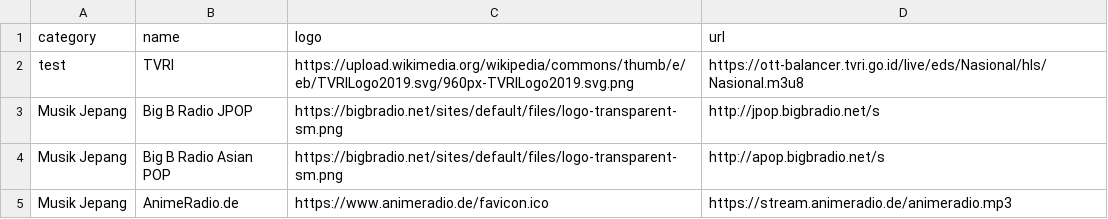
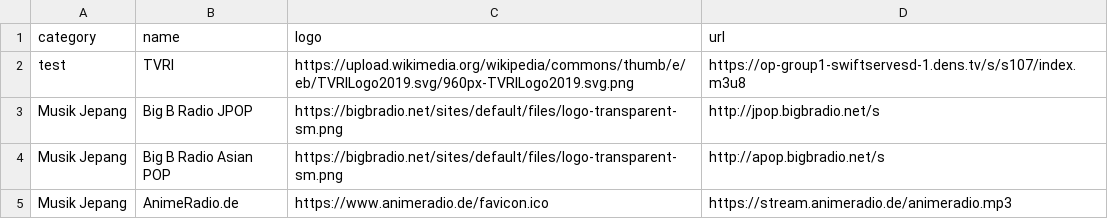
Before and after one commit to gfrraihan12-hue/-KingSmith-III, a CSV file: channels_custom.csv, drawn as a sheet.

Commit message:
Update TVRI URL in channels_custom.csv

```diff
--- a/channels_custom.csv
+++ b/channels_custom.csv
@@ -1,3 +1,3 @@
 category,name,logo,url
-test,TVRI,https://upload.wikimedia.org/wikipedia/commons/thumb/e/eb/TVRILogo2019.svg/960px-TVRILogo2019.svg.png,https://ott-balancer.tvri.go.id/live/eds/Nasional/hls/Nasional.m3u8
+test,TVRI,https://upload.wikimedia.org/wikipedia/commons/thumb/e/eb/TVRILogo2019.svg/960px-TVRILogo2019.svg.png,https://op-group1-swiftservesd-1.dens.tv/s/s107/index.m3u8
 Musik Jepang,Big B Radio JPOP,https://bigbradio.net/sites/default/files/logo-transparent-sm.png,http://jpop.bigbradio.net/s
```
